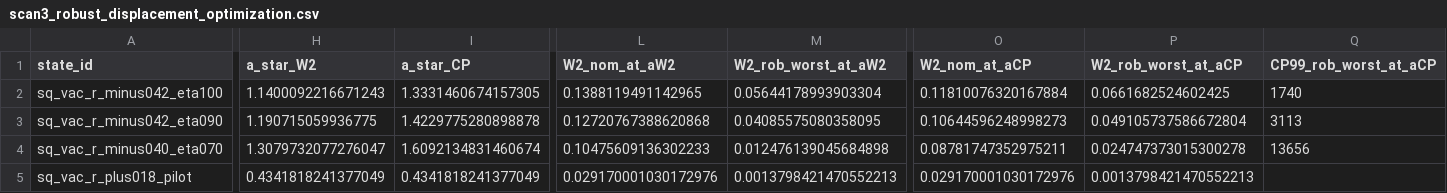
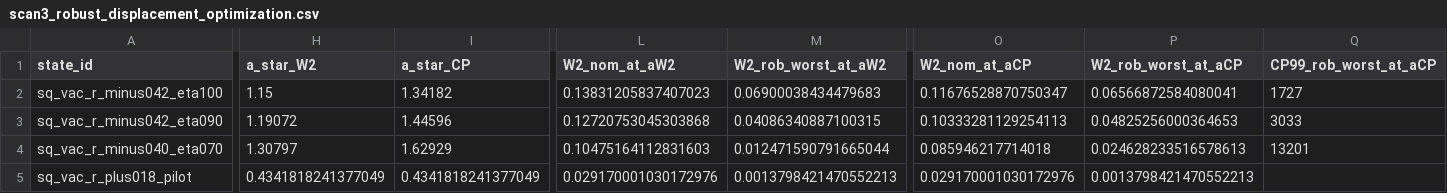
Before and after one commit to RuiZhu1/quantum-light-majorization, a CSV file: data/stage4/scan3_robust_displacement_optimization.csv, drawn as a sheet; only a part is shown, gaps mark what is left out; the diff covers the shown part only; the diff names each change by its address in the sheet, - before the commit and + after, or states it on an @@ line.

Commit message:
Targeted peer-review hardening: non-truncating CP tail, tap-beam model, scan1/scan3 sync & 4-tier claim separation
- Remove n_tail truncation in clopper_pearson_required_shots (return None strictly whenever n_tail > max_tail_cert; locked by test_13).
- Fix tap-beam observable model to discrete per-pulse photon ceiling M_max = 5 over N_tap = 2e7 pulses (preserving exact m_tap = 0.0091 arithmetic) and add Bernstein variance-aware tightening in tap_beam_energy_upper_bound (verified by test_06).
- Unify scan1/scan3 canonical Stage 3 displacements via optimize_displacement_robust(..., a_w2_override, a_cp_override), regenerate scan3 CSV + stage4_summary.json, add scan1/scan3 consistency check in test_10, and sync Table 1 (2,625 -> 2,097).
- Separate manuscript claims into exact analytical theorems, high-precision float64 upper bounds/dual-gap audits, grid-seeded non-Gaussian numerical estimates, and empirical MC audits; clarify conditional vs. end-to-end CP99 power, qualify Fig. 3(a) at nu=0, update Fig. 4 labels, and place \clearpage before References (21-page zero-warning PDF, 54/54 tests OK).

```diff
--- a/data/stage4/scan3_robust_displacement_optimization.csv
+++ b/data/stage4/scan3_robust_displacement_optimization.csv
-H2 (a_star_W2): 1.1400092216671243
+H2 (a_star_W2): 1.15
-I2 (a_star_CP): 1.3331460674157305
+I2 (a_star_CP): 1.34182
-L2 (W2_nom_at_aW2): 0.1388119491142965
+L2 (W2_nom_at_aW2): 0.13831205837407023
-M2 (W2_rob_worst_at_aW2): 0.05644178993903304
+M2 (W2_rob_worst_at_aW2): 0.06900038434479683
-O2 (W2_nom_at_aCP): 0.11810076320167884
+O2 (W2_nom_at_aCP): 0.11676528870750347
-P2 (W2_rob_worst_at_aCP): 0.0661682524602425
+P2 (W2_rob_worst_at_aCP): 0.06566872584080041
-Q2 (CP99_rob_worst_at_aCP): 1740
+Q2 (CP99_rob_worst_at_aCP): 1727
-H3 (a_star_W2): 1.190715059936775
+H3 (a_star_W2): 1.19072
-I3 (a_star_CP): 1.4229775280898878
+I3 (a_star_CP): 1.44596
-L3 (W2_nom_at_aW2): 0.12720767388620868
+L3 (W2_nom_at_aW2): 0.12720753045303868
-M3 (W2_rob_worst_at_aW2): 0.04085575080358095
+M3 (W2_rob_worst_at_aW2): 0.04086340887100315
-O3 (W2_nom_at_aCP): 0.10644596248998273
+O3 (W2_nom_at_aCP): 0.10333281129254113
-P3 (W2_rob_worst_at_aCP): 0.049105737586672804
+P3 (W2_rob_worst_at_aCP): 0.04825256000364653
-Q3 (CP99_rob_worst_at_aCP): 3113
+Q3 (CP99_rob_worst_at_aCP): 3033
-H4 (a_star_W2): 1.3079732077276047
+H4 (a_star_W2): 1.30797
-I4 (a_star_CP): 1.6092134831460674
+I4 (a_star_CP): 1.62929
-L4 (W2_nom_at_aW2): 0.10475609136302233
+L4 (W2_nom_at_aW2): 0.10475164112831603
-M4 (W2_rob_worst_at_aW2): 0.012476139045684898
+M4 (W2_rob_worst_at_aW2): 0.012471590791665044
-O4 (W2_nom_at_aCP): 0.08781747352975211
+O4 (W2_nom_at_aCP): 0.085946217714018
-P4 (W2_rob_worst_at_aCP): 0.024747373015300278
+P4 (W2_rob_worst_at_aCP): 0.024628233516578613
-Q4 (CP99_rob_worst_at_aCP): 13656
+Q4 (CP99_rob_worst_at_aCP): 13201
```
Also changed, not shown: 42 edited cells elsewhere in this file, 18 other files.
